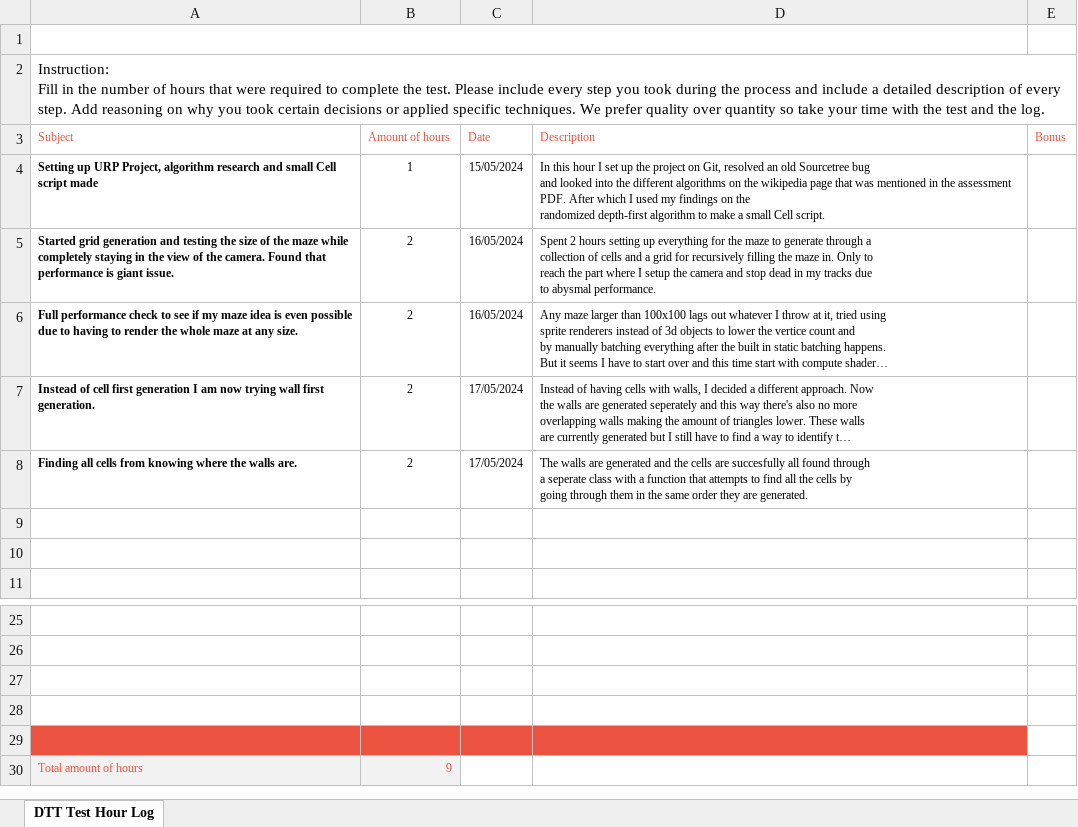
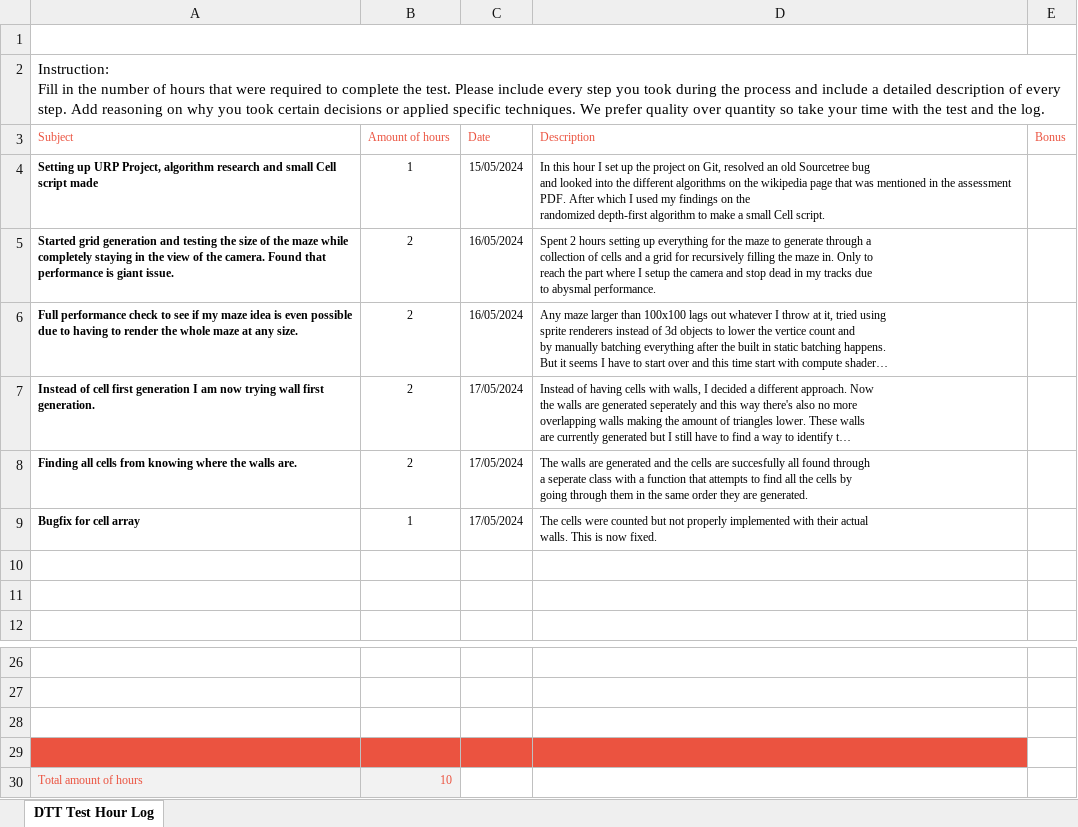
Before and after one commit to KWgroot/DTT-Maze, an Excel workbook: DTT Git Deliverables/DTT-Assessment-Hour-Log.xlsx, sheet DTT Test Hour Log, drawn as a sheet; only a part is shown, gaps mark what is left out; long unchanged cells end in …; values as stored, in another font and other column widths than the file's, no borders; charts and pictures not drawn; removed rows and columns are numbered as before the commit, all else as after; ↵ is a line break in a cell; the diff names each change by its address in the sheet, - before the commit and + after, or states it on an @@ line.

```diff
--- a/DTT Git Deliverables/DTT-Assessment-Hour-Log.xlsx (sheet DTT Test Hour Log)
+++ b/DTT Git Deliverables/DTT-Assessment-Hour-Log.xlsx (sheet DTT Test Hour Log)
+row 9: Bugfix for cell array | 1 | 17/05/2024 | The cells were counted but not properly implemented with their actual ↵ walls. This is now fixed.
-A29:D29 fill: none
+A29:D29 fill: #EB5340
-row 29: (empty)
-B30 (Amount of hours): 9
+B30 (Amount of hours): 10
```
Also changed, not shown: 4 other files.
